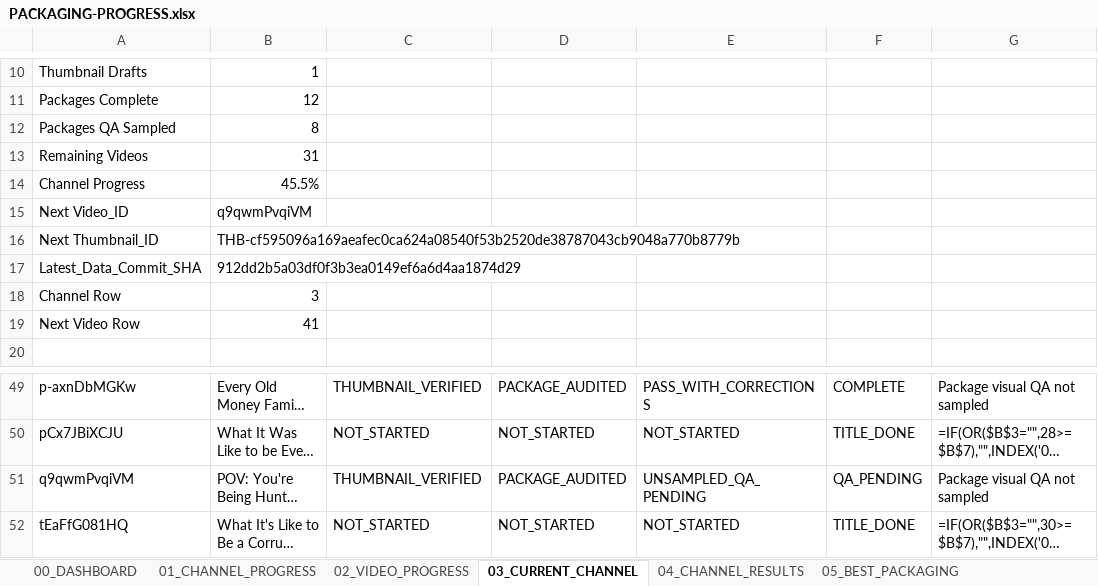
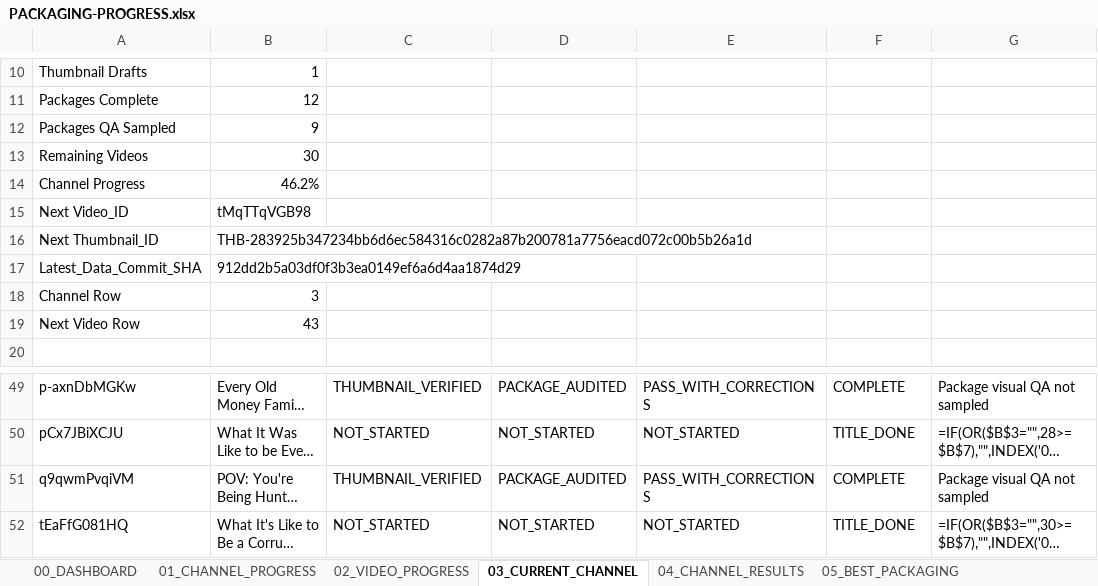
Before and after one commit to ghilmanITM360/youtube-intelligence-os, an Excel workbook: docs/research/thumbnail-forensics-2026-10-02/PACKAGING-PROGRESS.xlsx, sheet 03_CURRENT_CHANNEL, drawn as a sheet; only a part is shown, gaps mark what is left out; long unchanged cells end in …; values as stored, in another font and other column widths than the file's, no borders; formulas without a stored value are shown as written; conditional formats and table styles not drawn; the diff names each change by its address in the sheet, - before the commit and + after, or states it on an @@ line.

Commit message:
packaging: QA Hypothetically q9qwmPvqiVM

```diff
--- a/docs/research/thumbnail-forensics-2026-10-02/PACKAGING-PROGRESS.xlsx (sheet 03_CURRENT_CHANNEL)
+++ b/docs/research/thumbnail-forensics-2026-10-02/PACKAGING-PROGRESS.xlsx (sheet 03_CURRENT_CHANNEL)
-B12: 8
+B12: 9
-B13: 31
+B13: 30
-B14: 45.5%
+B14: 46.2%
-B15: q9qwmPvqiVM
+B15: tMqTTqVGB98
-B16: THB-cf595096a169aeafec0ca624a08540f53b2520de38787043cb9048a770b8779b
+B16: THB-283925b347234bb6d6ec584316c0282a87b200781a7756eacd072c00b5b26a1d
-B19: 41
+B19: 43
-E51: UNSAMPLED_QA_PENDING
+E51: PASS_WITH_CORRECTIONS
-F51: QA_PENDING
+F51: COMPLETE
```
Also changed, not shown: sheet 08_QA_PROGRESS, sheet 09_GIT_CHECKPOINTS, sheet 00_DASHBOARD, sheet 01_CHANNEL_PROGRESS, sheet 02_VIDEO_PROGRESS, 5 other files.
